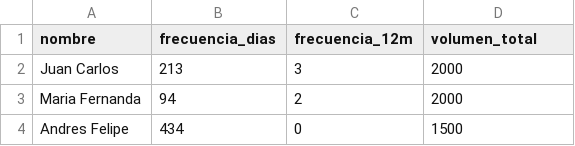
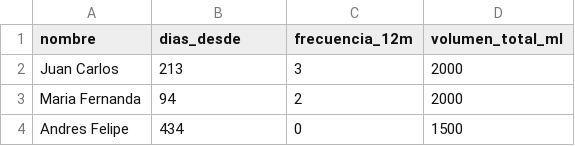
Before and after one commit to SantiagoArquez/ProyectoFundamentosdeprogramacion, a CSV file: donantes.csv, drawn as a sheet; only a part is shown.

Commit message:
Cambio de nombre en las variables

```diff
--- a/donantes.csv
+++ b/donantes.csv
@@ -1,2 +1,2 @@
-nombre;frecuencia_dias;frecuencia_12m;volumen_total
+nombre;dias_desde;frecuencia_12m;volumen_total_ml
 Juan Carlos;213;3;2000
```
